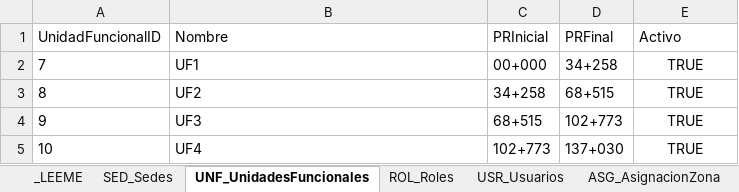
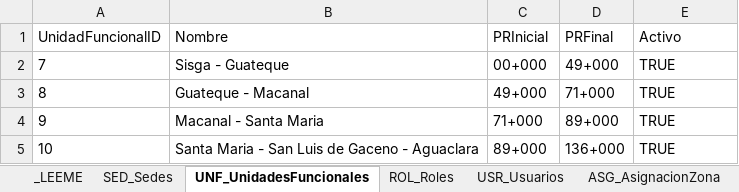
Before and after one commit to dieleoz/SGMC, an Excel workbook: BD/Modelo_Datos_PLANTILLA.xlsx, sheet UNF_UnidadesFuncionales, drawn as a sheet; values as stored, in another font and other column widths than the file's, no borders; the diff names each change by its address in the sheet, - before the commit and + after, or states it on an @@ line.

```diff
--- a/BD/Modelo_Datos_PLANTILLA.xlsx (sheet UNF_UnidadesFuncionales)
+++ b/BD/Modelo_Datos_PLANTILLA.xlsx (sheet UNF_UnidadesFuncionales)
-B2 (Nombre): UF1
+B2 (Nombre): Sisga - Guateque
-D2 (PRFinal): 34+258
+D2 (PRFinal): 49+000
-E2:E5 alignment: center
+E2:E5 alignment: left
-B3 (Nombre): UF2
+B3 (Nombre): Guateque - Macanal
-C3 (PRInicial): 34+258
+C3 (PRInicial): 49+000
-D3 (PRFinal): 68+515
+D3 (PRFinal): 71+000
-B4 (Nombre): UF3
+B4 (Nombre): Macanal - Santa Maria
-C4 (PRInicial): 68+515
+C4 (PRInicial): 71+000
-D4 (PRFinal): 102+773
+D4 (PRFinal): 89+000
-B5 (Nombre): UF4
+B5 (Nombre): Santa Maria - San Luis de Gaceno - Aguaclara
-C5 (PRInicial): 102+773
+C5 (PRInicial): 89+000
-D5 (PRFinal): 137+030
+D5 (PRFinal): 136+000
```
Also changed, not shown: sheet ACT_Activos, 5 other files.
